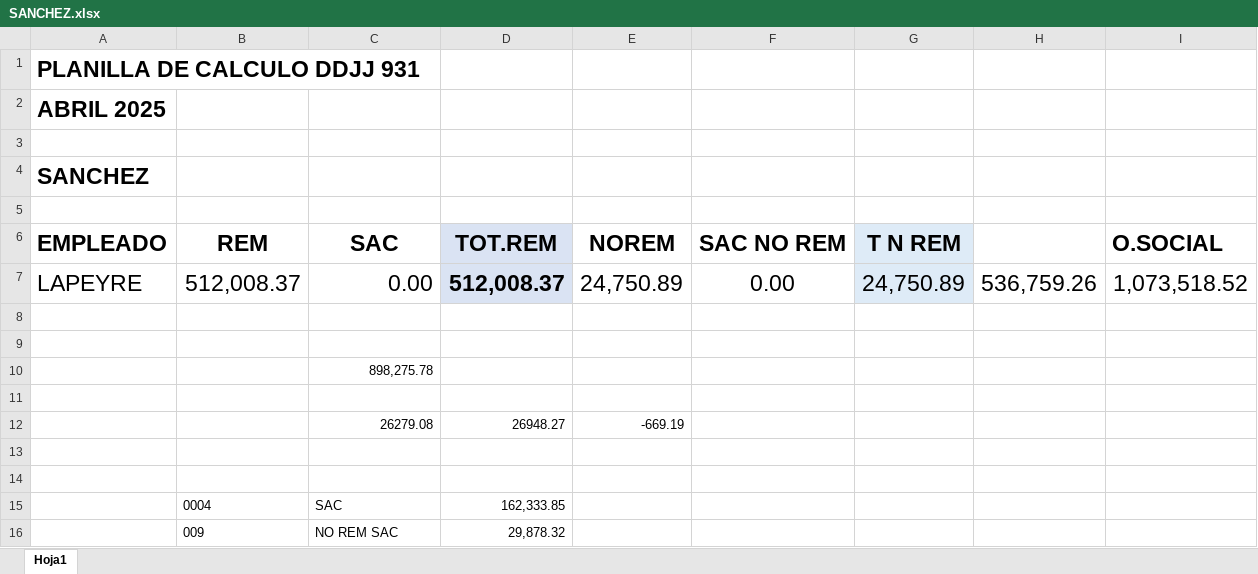
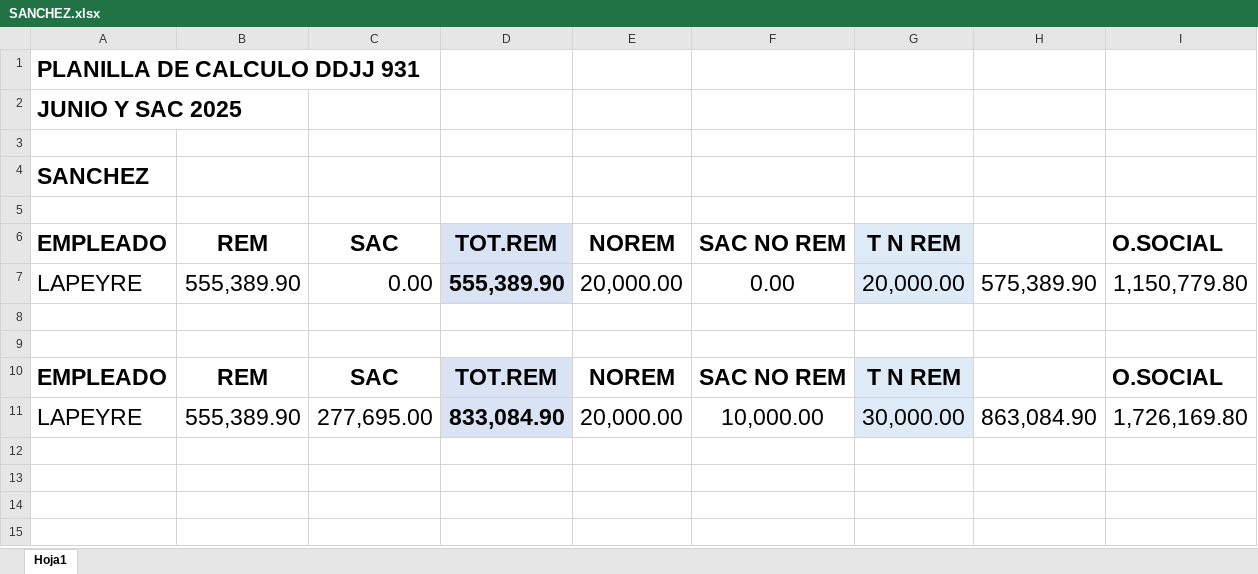
Before and after one commit to juanmartinmorganti/sueldos-oficina, an Excel workbook: 06-junio/4_SANCHEZ/SANCHEZ.xlsx, sheet Hoja1, drawn as a sheet; values as stored, in another font and other column widths than the file's, no borders; removed rows and columns are numbered as before the commit, all else as after; the diff names each change by its address in the sheet, - before the commit and + after, or states it on an @@ line.

```diff
--- a/06-junio/4_SANCHEZ/SANCHEZ.xlsx (sheet Hoja1)
+++ b/06-junio/4_SANCHEZ/SANCHEZ.xlsx (sheet Hoja1)
-A2: ABRIL 2025
+A2: JUNIO Y SAC 2025
-B7: 512,008.37
+B7: 555,389.90
-D7: 512,008.37
+D7: 555,389.90
-E7: 24,750.89
+E7: 20,000.00
-G7: 24,750.89
+G7: 20,000.00
-H7: 536,759.26
+H7: 575,389.90
-I7: 1,073,518.52
+I7: 1,150,779.80
-row 10:  |  | 898,275.78
-row 10: (empty)
+row 10: EMPLEADO | REM | SAC | TOT.REM | NOREM | SAC NO REM | T N REM |  | O.SOCIAL
-D10 fill: none
+D10 fill: #DAE3F3
-G10 fill: none
+G10 fill: #DEEBF7
-row 12:  |  | 26279.08 | 26948.27 | -669.19
-row 11: (empty)
+row 11: LAPEYRE | 555,389.90 | 277,695.00 | 833,084.90 | 20,000.00 | 10,000.00 | 30,000.00 | 863,084.90 | 1,726,169.80
-D11 fill: none
+D11 fill: #DAE3F3
-G11 fill: none
+G11 fill: #DEEBF7
-row 14: (empty)
-row 15:  | 0004 | SAC | 162,333.85
-row 16:  | 009 | NO REM SAC | 29,878.32
```
Also changed, not shown: 06-junio/2_TETTAMANTI/TETTAMANTI.xlsx, 06-junio/3_FENIX/FENIX.xlsx, 35 other files.
